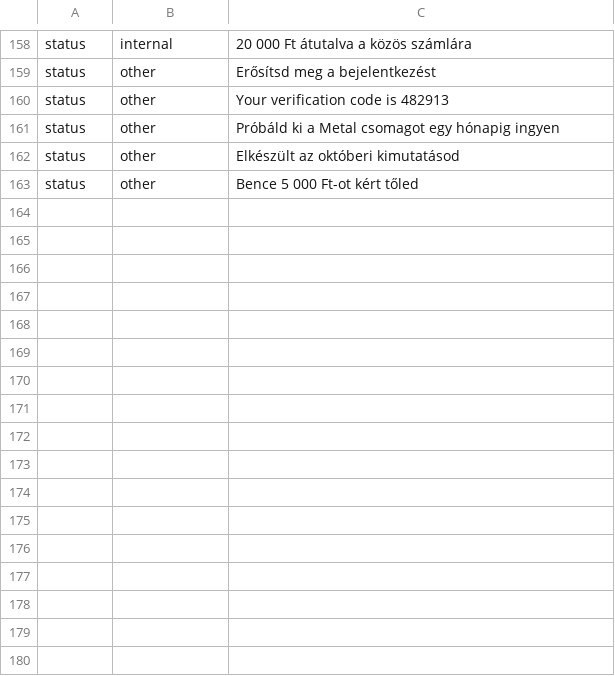
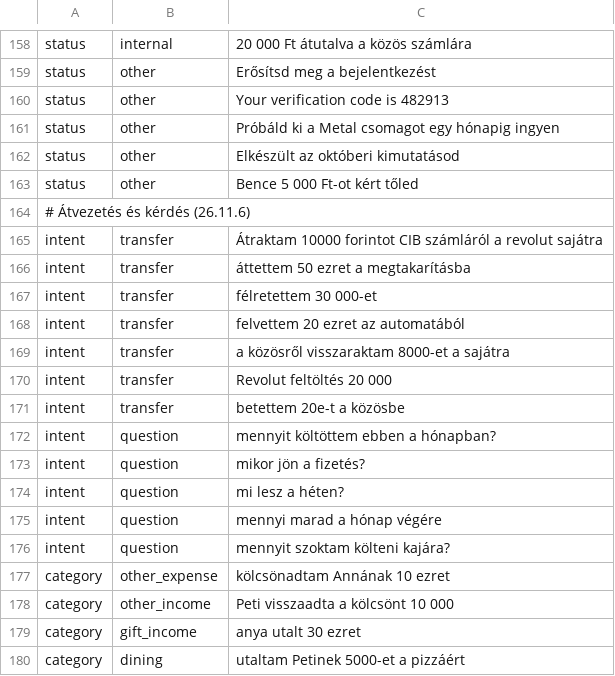
Before and after one commit to LTamasGDE/belefer-build, a TSV file: tool/model/eval.tsv, drawn as a sheet; only a part is shown, gaps mark what is left out.

```diff
--- a/tool/model/eval.tsv
+++ b/tool/model/eval.tsv
@@ -163 +163,18 @@ status	other	Elkészült az októberi kimutatásod
 status	other	Bence 5 000 Ft-ot kért tőled
+# Átvezetés és kérdés (26.11.6)
+intent	transfer	Átraktam 10000 forintot CIB számláról a revolut sajátra
+intent	transfer	áttettem 50 ezret a megtakarításba
+intent	transfer	félretettem 30 000-et
+intent	transfer	felvettem 20 ezret az automatából
+intent	transfer	a közösről visszaraktam 8000-et a sajátra
+intent	transfer	Revolut feltöltés 20 000
+intent	transfer	betettem 20e-t a közösbe
+intent	question	mennyit költöttem ebben a hónapban?
+intent	question	mikor jön a fizetés?
+intent	question	mi lesz a héten?
+intent	question	mennyi marad a hónap végére
+intent	question	mennyit szoktam költeni kajára?
+category	other_expense	kölcsönadtam Annának 10 ezret
+category	other_income	Peti visszaadta a kölcsönt 10 000
+category	gift_income	anya utalt 30 ezret
+category	dining	utaltam Petinek 5000-et a pizzáért
```
Also changed, not shown: 16 other files.
